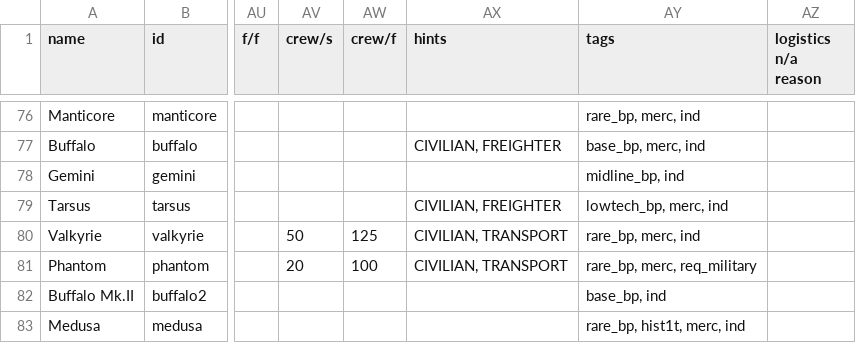
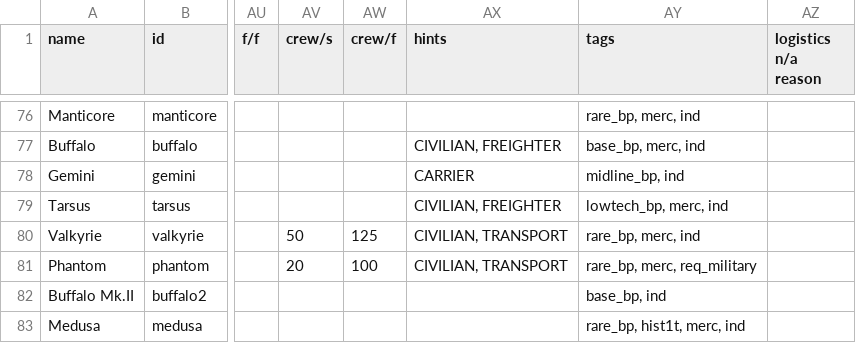
Before and after one commit to ArturMoreiraDeCarvalho/starsector-ptbr, a CSV file: kit/PTBR_Patch/localization/data/hulls/ship_data.csv, drawn as a sheet; only a part is shown, gaps mark what is left out; the diff names each change by its address in the sheet, - before the commit and + after, or states it on an @@ line.

```diff
--- a/kit/PTBR_Patch/localization/data/hulls/ship_data.csv
+++ b/kit/PTBR_Patch/localization/data/hulls/ship_data.csv
-AX78 (hints): (empty)
+AX78 (hints): CARRIER
```
Also changed, not shown: kit/PTBR_Patch/localization/data/characters/skills/aptitude_data.csv, kit/PTBR_Patch/localization/data/hullmods/hull_mods.csv, 51 other files.
